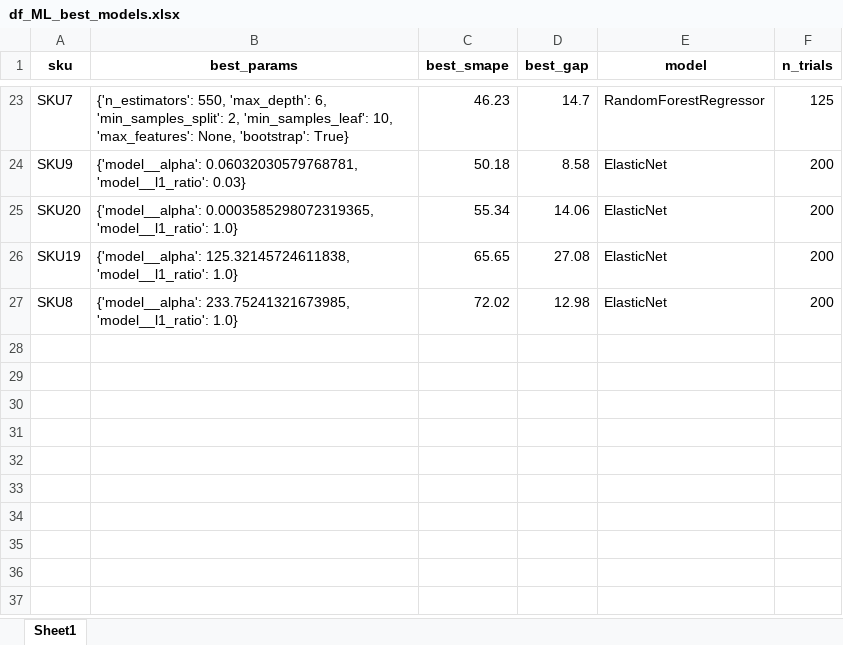
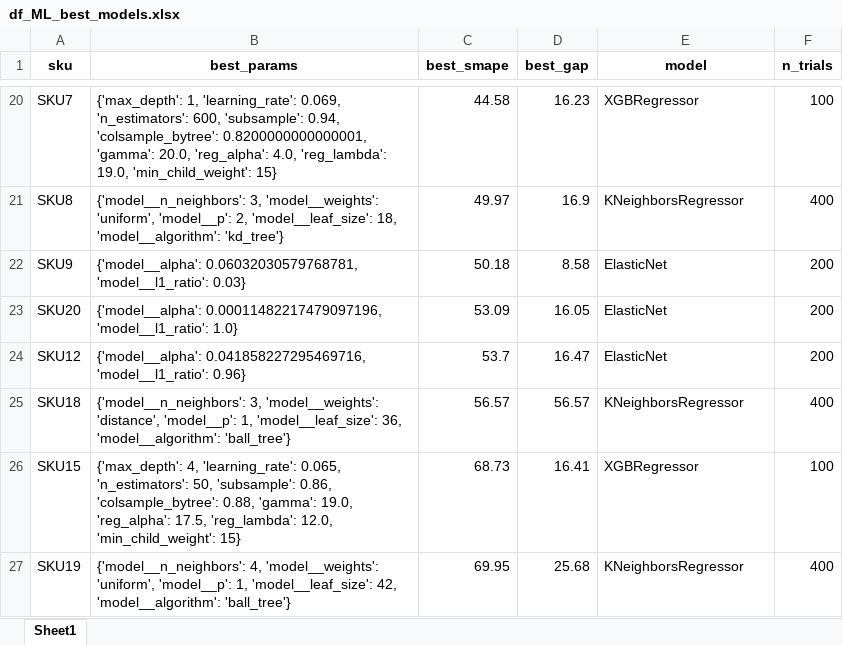
Before and after one commit to JhonattanReales21/innv_tec_1_icesi, an Excel workbook: data/output/df_ML_best_models.xlsx, sheet Sheet1, drawn as a sheet; only a part is shown, gaps mark what is left out; values as stored, in another font and other column widths than the file's, no borders; removed rows and columns are numbered as before the commit, all else as after; the diff covers the shown part only; the diff names each change by its address in the sheet, - before the commit and + after, or states it on an @@ line.

```diff
--- a/data/output/df_ML_best_models.xlsx (sheet Sheet1)
+++ b/data/output/df_ML_best_models.xlsx (sheet Sheet1)
-B20 (best_params): {'n_estimators': 550, 'max_depth': 6, 'min_samples_split': 2, 'min_samples_leaf': 10, 'max_features': None, 'bootstrap': True}
+B20 (best_params): {'max_depth': 1, 'learning_rate': 0.069, 'n_estimators': 600, 'subsample': 0.94, 'colsample_bytree': 0.8200000000000001, 'gamma': 20.0, 'reg_alpha': 4.0, 'reg_lambda': 19.0, 'min_child_weight': 15}
-C20 (best_smape): 46.23
+C20 (best_smape): 44.58
-D20 (best_gap): 14.7
+D20 (best_gap): 16.23
-E20 (model): RandomForestRegressor
+E20 (model): XGBRegressor
-F20 (n_trials): 125
+F20 (n_trials): 100
+row 21: SKU8 | {'model__n_neighbors': 3, 'model__weights': 'uniform', 'model__p': 2, 'model__leaf_size': 18, 'model__algorithm': 'kd_tree'} | 49.97 | 16.9 | KNeighborsRegressor | 400
-B23 (best_params): {'model__alpha': 0.0003585298072319365, 'model__l1_ratio': 1.0}
+B23 (best_params): {'model__alpha': 0.00011482217479097196, 'model__l1_ratio': 1.0}
-C23 (best_smape): 55.34
+C23 (best_smape): 53.09
-D23 (best_gap): 14.06
+D23 (best_gap): 16.05
+row 24: SKU12 | {'model__alpha': 0.041858227295469716, 'model__l1_ratio': 0.96} | 53.7 | 16.47 | ElasticNet | 200
+row 25: SKU18 | {'model__n_neighbors': 3, 'model__weights': 'distance', 'model__p': 1, 'model__leaf_size': 36, 'model__algorithm': 'ball_tree'} | 56.57 | 56.57 | KNeighborsRegressor | 400
+row 26: SKU15 | {'max_depth': 4, 'learning_rate': 0.065, 'n_estimators': 50, 'subsample': 0.86, 'colsample_bytree': 0.88, 'gamma': 19.0, 'reg_alpha': 17.5, 'reg_lambda': 12.0, 'min_child_weight': 15} | 68.73 | 16.41 | XGBRegressor | 100
-B27 (best_params): {'model__alpha': 125.32145724611838, 'model__l1_ratio': 1.0}
+B27 (best_params): {'model__n_neighbors': 4, 'model__weights': 'uniform', 'model__p': 1, 'model__leaf_size': 42, 'model__algorithm': 'ball_tree'}
-C27 (best_smape): 65.65
+C27 (best_smape): 69.95
-D27 (best_gap): 27.08
+D27 (best_gap): 25.68
-E27 (model): ElasticNet
+E27 (model): KNeighborsRegressor
-F27 (n_trials): 200
+F27 (n_trials): 400
-row 27: SKU8 | {'model__alpha': 233.75241321673985, 'model__l1_ratio': 1.0} | 72.02 | 12.98 | ElasticNet | 200
```
Also changed, not shown: 8 added rows, 11 removed rows and 40 edited cells elsewhere in this sheet, data/output/df_ML_models_results.xlsx, data/output/forecast_results_ml.xlsx, 1 other file.
